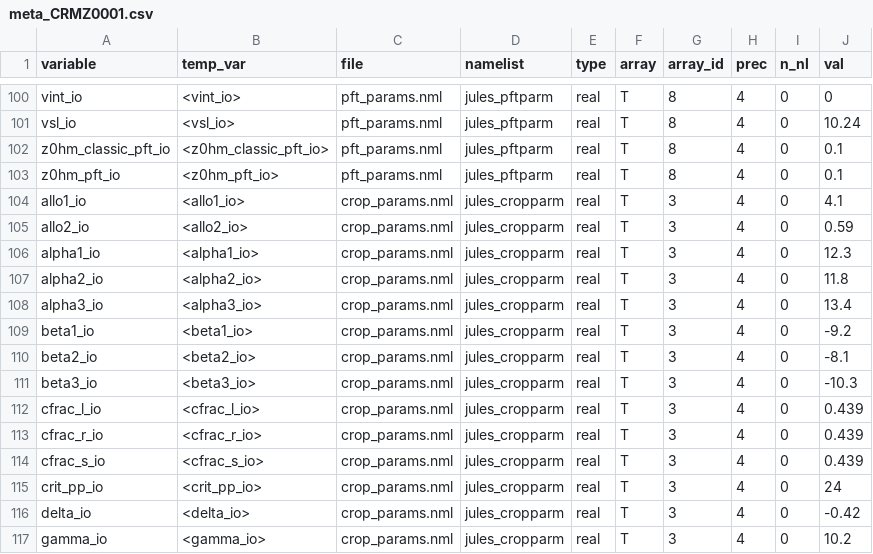
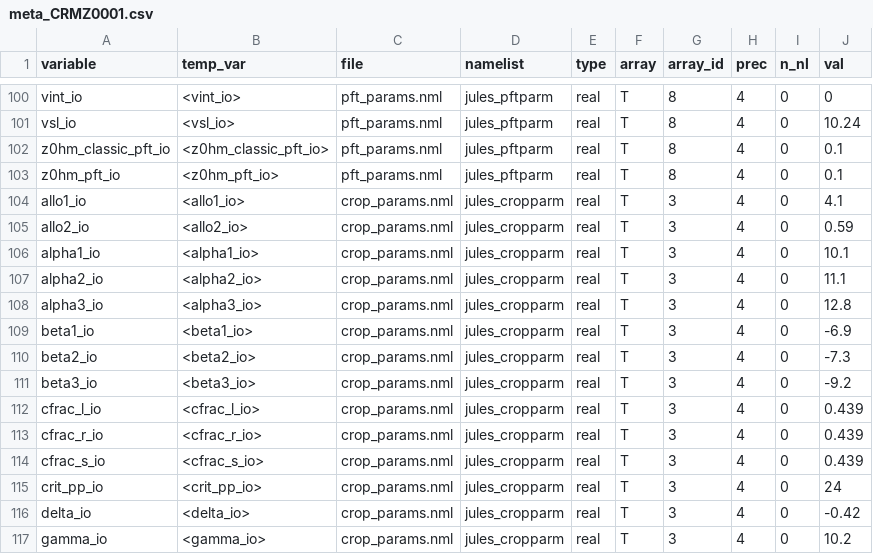
Before and after one commit to acassio11/py-jules, a CSV file: sim_db/crop/meta_CRMZ0001.csv, drawn as a sheet; only a part is shown, gaps mark what is left out.

Commit message:
calib 6

```diff
--- a/sim_db/crop/meta_CRMZ0001.csv
+++ b/sim_db/crop/meta_CRMZ0001.csv
@@ -105,8 +105,8 @@ allo1_io,<allo1_io>,crop_params.nml,jules_cropparm,real,T,3,4,0,4.1
 allo2_io,<allo2_io>,crop_params.nml,jules_cropparm,real,T,3,4,0,0.59
-alpha1_io,<alpha1_io>,crop_params.nml,jules_cropparm,real,T,3,4,0,12.3
-alpha2_io,<alpha2_io>,crop_params.nml,jules_cropparm,real,T,3,4,0,11.8
-alpha3_io,<alpha3_io>,crop_params.nml,jules_cropparm,real,T,3,4,0,13.4
-beta1_io,<beta1_io>,crop_params.nml,jules_cropparm,real,T,3,4,0,-9.2
-beta2_io,<beta2_io>,crop_params.nml,jules_cropparm,real,T,3,4,0,-8.1
-beta3_io,<beta3_io>,crop_params.nml,jules_cropparm,real,T,3,4,0,-10.3
+alpha1_io,<alpha1_io>,crop_params.nml,jules_cropparm,real,T,3,4,0,10.1
+alpha2_io,<alpha2_io>,crop_params.nml,jules_cropparm,real,T,3,4,0,11.1
+alpha3_io,<alpha3_io>,crop_params.nml,jules_cropparm,real,T,3,4,0,12.8
+beta1_io,<beta1_io>,crop_params.nml,jules_cropparm,real,T,3,4,0,-6.9
+beta2_io,<beta2_io>,crop_params.nml,jules_cropparm,real,T,3,4,0,-7.3
+beta3_io,<beta3_io>,crop_params.nml,jules_cropparm,real,T,3,4,0,-9.2
 cfrac_l_io,<cfrac_l_io>,crop_params.nml,jules_cropparm,real,T,3,4,0,0.439
```
